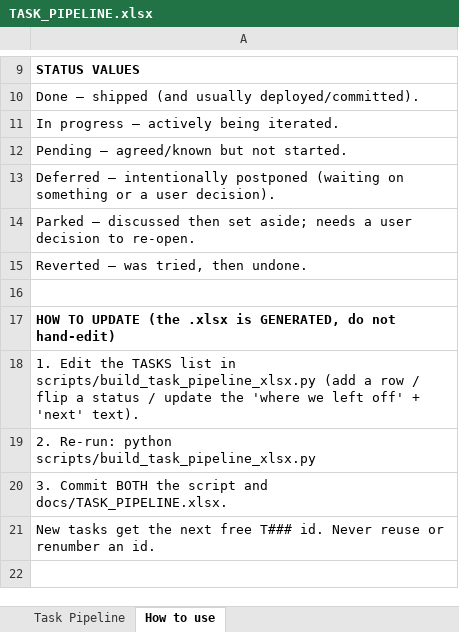
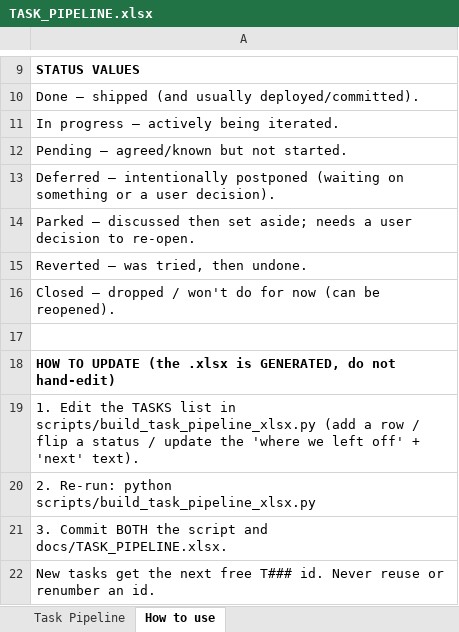
Before and after one commit to MotazJarrah/myrx, an Excel workbook: docs/TASK_PIPELINE.xlsx, sheet How to use, drawn as a sheet; only a part is shown, gaps mark what is left out; the shorter side is filled out with more unchanged rows; values as stored, in another font and other column widths than the file's, no borders; the diff names each change by its address in the sheet, - before the commit and + after, or states it on an @@ line.

Commit message:
chore: close T013/T040, drop rom_records (T049), scrub mobility from legal (T050)
- Ledger: closed radial-nav redesign (T013) + direct integrations (T040).
- T049: migration drops rom_records; patched anonymize_account_now() to stop
  deleting from it; removed it from delete-user edge fn's table list.
- T050: removed mobility/ROM wording from Privacy Policy, DPA, Coach Agreement.

```diff
--- a/docs/TASK_PIPELINE.xlsx (sheet How to use)
+++ b/docs/TASK_PIPELINE.xlsx (sheet How to use)
+row 16: Closed — dropped / won't do for now (can be reopened).
```
Also changed, not shown: sheet Task Pipeline, 6 other files.
